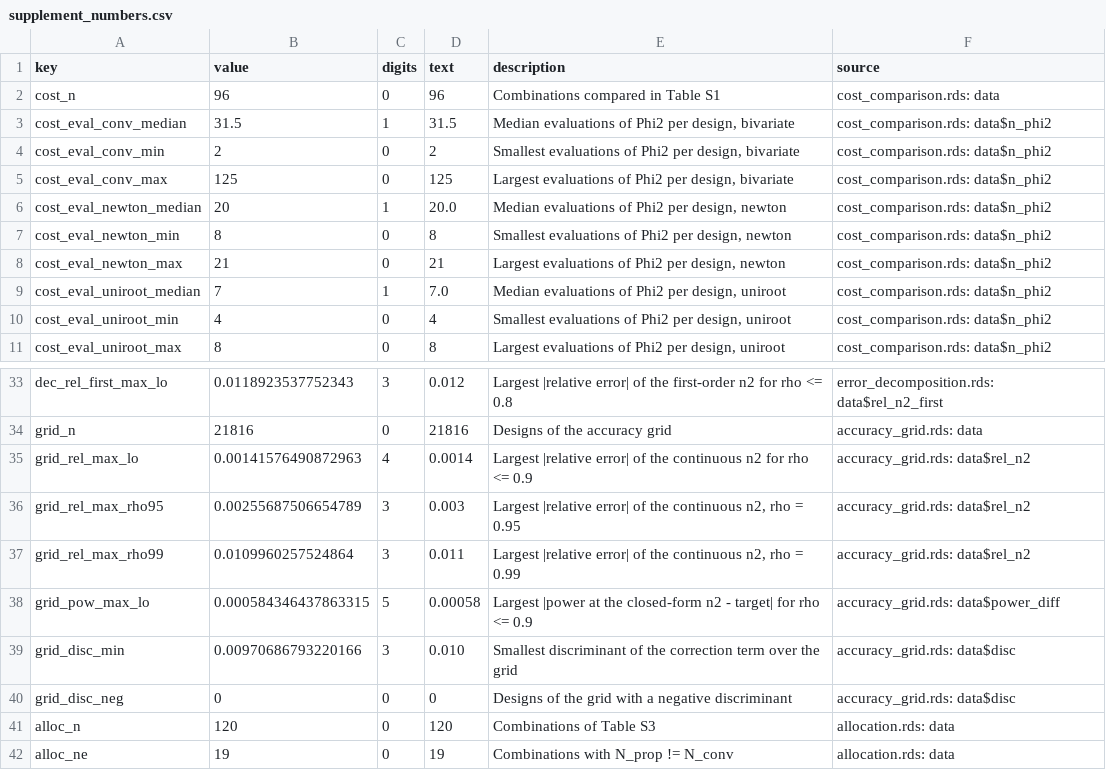
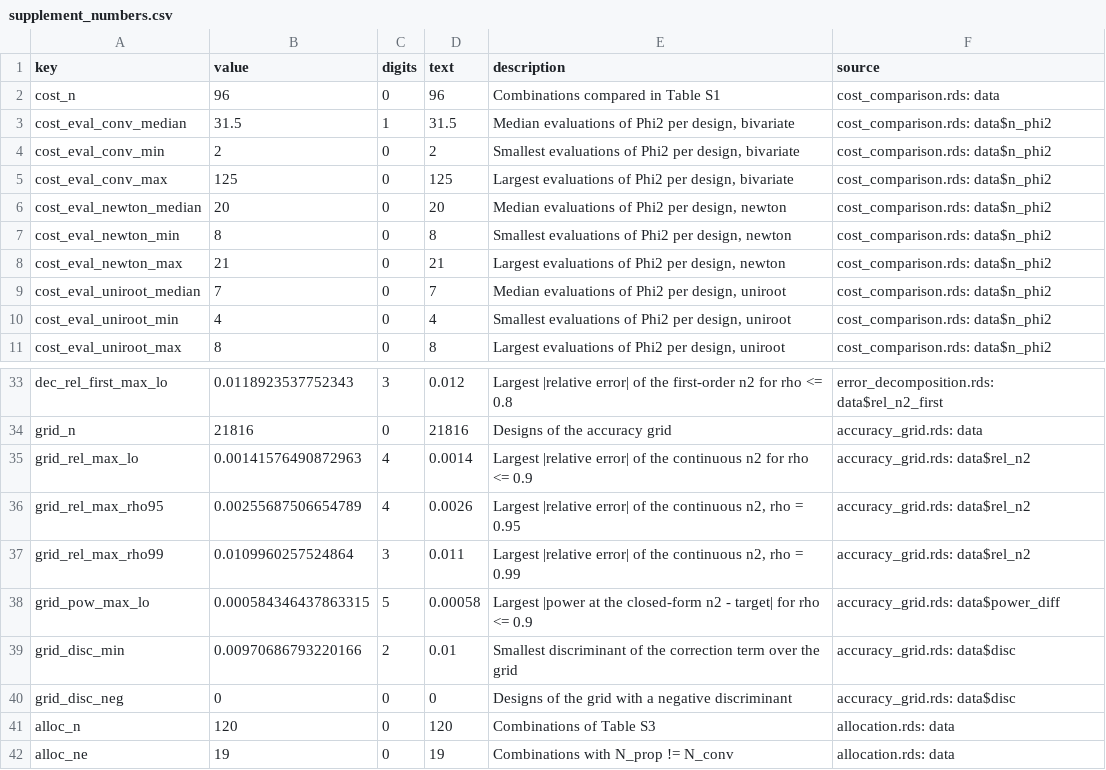
Before and after one commit to gosukehommaEX/twocpcont, a CSV file: inst/sup_info/results/supplement_numbers.csv, drawn as a sheet; only a part is shown, gaps mark what is left out.

```diff
--- a/inst/sup_info/results/supplement_numbers.csv
+++ b/inst/sup_info/results/supplement_numbers.csv
@@ -5,6 +5,6 @@
 "cost_eval_conv_max",125,0,"125","Largest evaluations of Phi2 per design, bivariate","cost_comparison.rds: data$n_phi2"
-"cost_eval_newton_median",20,1,"20.0","Median evaluations of Phi2 per design, newton","cost_comparison.rds: data$n_phi2"
+"cost_eval_newton_median",20,0,"20","Median evaluations of Phi2 per design, newton","cost_comparison.rds: data$n_phi2"
 "cost_eval_newton_min",8,0,"8","Smallest evaluations of Phi2 per design, newton","cost_comparison.rds: data$n_phi2"
 "cost_eval_newton_max",21,0,"21","Largest evaluations of Phi2 per design, newton","cost_comparison.rds: data$n_phi2"
-"cost_eval_uniroot_median",7,1,"7.0","Median evaluations of Phi2 per design, uniroot","cost_comparison.rds: data$n_phi2"
+"cost_eval_uniroot_median",7,0,"7","Median evaluations of Phi2 per design, uniroot","cost_comparison.rds: data$n_phi2"
 "cost_eval_uniroot_min",4,0,"4","Smallest evaluations of Phi2 per design, uniroot","cost_comparison.rds: data$n_phi2"
@@ -35,6 +35,6 @@
 "grid_rel_max_lo",0.00141576490872963,4,"0.0014","Largest |relative error| of the continuous n2 for rho <= 0.9","accuracy_grid.rds: data$rel_n2"
-"grid_rel_max_rho95",0.00255687506654789,3,"0.003","Largest |relative error| of the continuous n2, rho = 0.95","accuracy_grid.rds: data$rel_n2"
+"grid_rel_max_rho95",0.00255687506654789,4,"0.0026","Largest |relative error| of the continuous n2, rho = 0.95","accuracy_grid.rds: data$rel_n2"
 "grid_rel_max_rho99",0.0109960257524864,3,"0.011","Largest |relative error| of the continuous n2, rho = 0.99","accuracy_grid.rds: data$rel_n2"
 "grid_pow_max_lo",0.000584346437863315,5,"0.00058","Largest |power at the closed-form n2 - target| for rho <= 0.9","accuracy_grid.rds: data$power_diff"
-"grid_disc_min",0.00970686793220166,3,"0.010","Smallest discriminant of the correction term over the grid","accuracy_grid.rds: data$disc"
+"grid_disc_min",0.00970686793220166,2,"0.01","Smallest discriminant of the correction term over the grid","accuracy_grid.rds: data$disc"
 "grid_disc_neg",0,0,"0","Designs of the grid with a negative discriminant","accuracy_grid.rds: data$disc"
```
Also changed, not shown: inst/scripts/results/manuscript_numbers.csv, inst/validation/results/validate_claims_example.csv, 33 other files.
